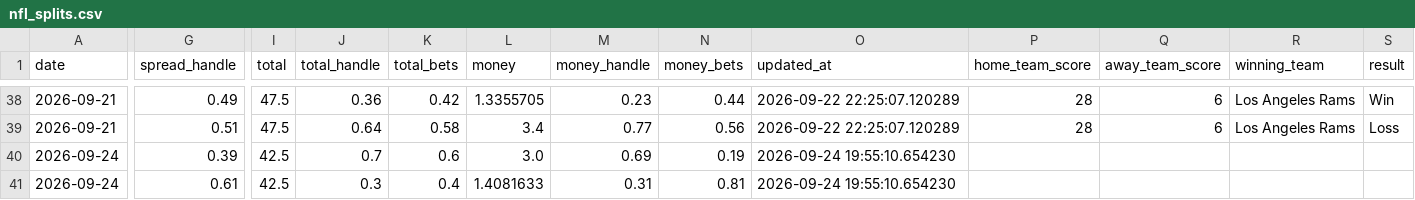
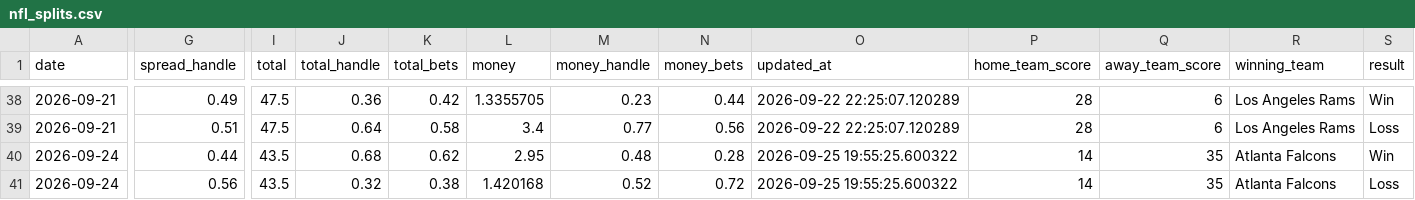
Before and after one commit to danielcappello/splitVault, a CSV file: nfl_splits.csv, drawn as a sheet; only a part is shown, gaps mark what is left out; the diff covers the shown part only; the diff names each change by its address in the sheet, - before the commit and + after, or states it on an @@ line.

```diff
--- a/nfl_splits.csv
+++ b/nfl_splits.csv
-G40 (spread_handle): 0.39
+G40 (spread_handle): 0.44
-I40:I41 (total): 42.5
+I40:I41 (total): 43.5
-J40 (total_handle): 0.7
+J40 (total_handle): 0.68
-K40 (total_bets): 0.6
+K40 (total_bets): 0.62
-L40 (money): 3.0
+L40 (money): 2.95
-M40 (money_handle): 0.69
+M40 (money_handle): 0.48
-N40 (money_bets): 0.19
+N40 (money_bets): 0.28
-O40:O41 (updated_at): 2026-09-24 19:55:10.654230
+O40:O41 (updated_at): 2026-09-25 19:55:25.600322
-P40:P41 (home_team_score): (empty)
+P40:P41 (home_team_score): 14
-Q40:Q41 (away_team_score): (empty)
+Q40:Q41 (away_team_score): 35
-R40:R41 (winning_team): (empty)
+R40:R41 (winning_team): Atlanta Falcons
-S40 (result): (empty)
+S40 (result): Win
-G41 (spread_handle): 0.61
+G41 (spread_handle): 0.56
-J41 (total_handle): 0.3
+J41 (total_handle): 0.32
-K41 (total_bets): 0.4
+K41 (total_bets): 0.38
-L41 (money): 1.4081633
+L41 (money): 1.420168
-M41 (money_handle): 0.31
+M41 (money_handle): 0.52
-N41 (money_bets): 0.81
+N41 (money_bets): 0.72
-S41 (result): (empty)
+S41 (result): Loss
```
Also changed, not shown: 2 edited cells elsewhere in this file, nfl_h2h.csv.
